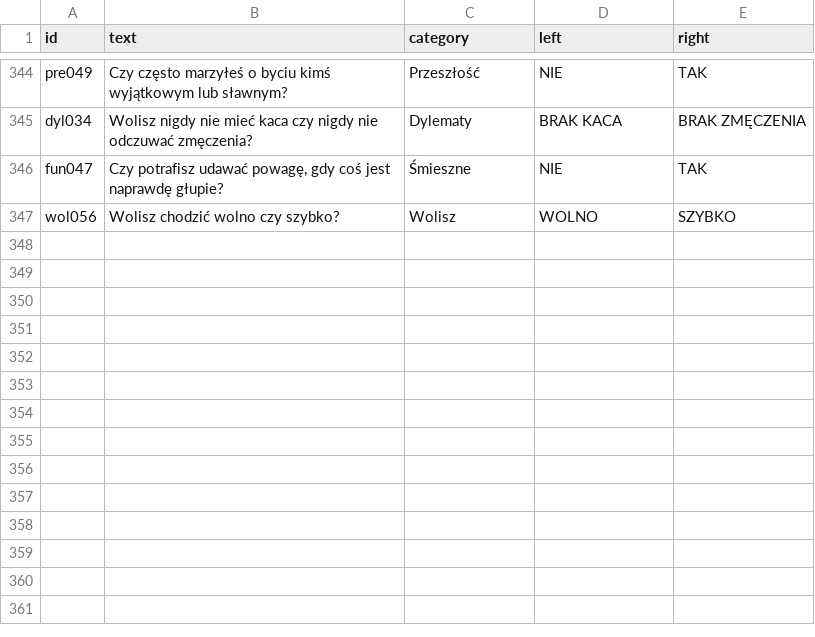
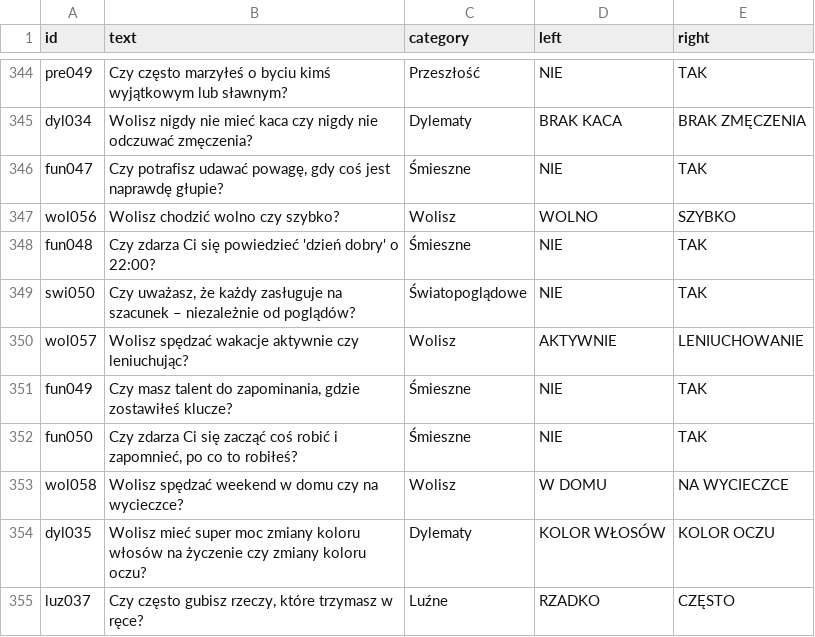
Before and after one commit to DawidS25/walidacja_pytan, a CSV file: que_ready.csv, drawn as a sheet; only a part is shown, gaps mark what is left out.

Commit message:
Aktualizacja pytań przez Streamlit

```diff
--- a/que_ready.csv
+++ b/que_ready.csv
@@ -347 +347,9 @@ fun047;Czy potrafisz udawać powagę, gdy coś jest naprawdę głupie?;Śmieszne
 wol056;Wolisz chodzić wolno czy szybko?;Wolisz;WOLNO;SZYBKO
+fun048;Czy zdarza Ci się powiedzieć 'dzień dobry' o 22:00?;Śmieszne;NIE;TAK
+swi050;Czy uważasz, że każdy zasługuje na szacunek – niezależnie od poglądów?;Światopoglądowe;NIE;TAK
+wol057;Wolisz spędzać wakacje aktywnie czy leniuchując?;Wolisz;AKTYWNIE;LENIUCHOWANIE
+fun049;Czy masz talent do zapominania, gdzie zostawiłeś klucze?;Śmieszne;NIE;TAK
+fun050;Czy zdarza Ci się zacząć coś robić i zapomnieć, po co to robiłeś?;Śmieszne;NIE;TAK
+wol058;Wolisz spędzać weekend w domu czy na wycieczce?;Wolisz;W DOMU;NA WYCIECZCE
+dyl035;Wolisz mieć super moc zmiany koloru włosów na życzenie czy zmiany koloru oczu?;Dylematy;KOLOR WŁOSÓW;KOLOR OCZU
+luz037;Czy często gubisz rzeczy, które trzymasz w ręce?;Luźne;RZADKO;CZĘSTO
```
